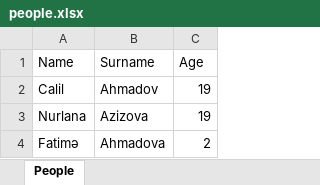
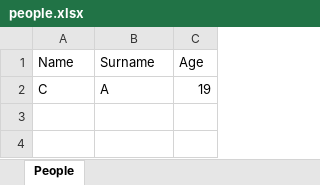
Before and after one commit to Calil13/Java-matrix-165, an Excel workbook: people.xlsx, sheet People, drawn as a sheet; values as stored, in another font and other column widths than the file's, no borders; removed rows and columns are numbered as before the commit, all else as after; the diff names each change by its address in the sheet, - before the commit and + after, or states it on an @@ line.

```diff
--- a/people.xlsx (sheet People)
+++ b/people.xlsx (sheet People)
-row 2: Calil | Ahmadov | 19
-row 3: Nurlana | Azizova | 19
-row 4: Fatimə | Ahmadova | 2
+row 2: C | A | 19
```
Also changed, not shown: 8 other files.
